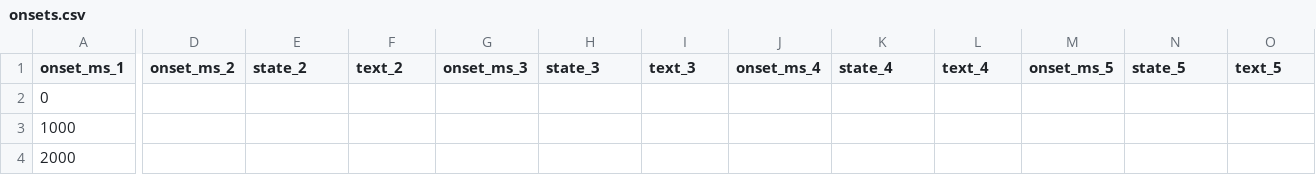
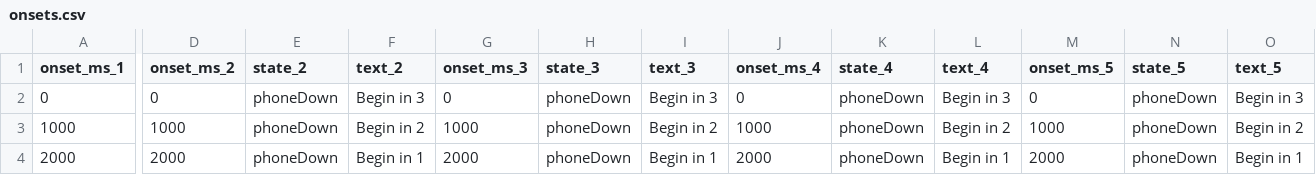
Before and after one commit to branlsnyder/ScreenTimeScore, a CSV file: onsets.csv, drawn as a sheet; only a part is shown, gaps mark what is left out; the diff covers the shown part only; the diff names each change by its address in the sheet, - before the commit and + after, or states it on an @@ line.

```diff
--- a/onsets.csv
+++ b/onsets.csv
-D2 (onset_ms_2): (empty)
+D2 (onset_ms_2): 0
-E2:E4 (state_2): (empty)
+E2:E4 (state_2): phoneDown
-F2 (text_2): (empty)
+F2 (text_2): Begin in 3
-G2 (onset_ms_3): (empty)
+G2 (onset_ms_3): 0
-H2:H4 (state_3): (empty)
+H2:H4 (state_3): phoneDown
-I2 (text_3): (empty)
+I2 (text_3): Begin in 3
-J2 (onset_ms_4): (empty)
+J2 (onset_ms_4): 0
-K2:K4 (state_4): (empty)
+K2:K4 (state_4): phoneDown
-L2 (text_4): (empty)
+L2 (text_4): Begin in 3
-M2 (onset_ms_5): (empty)
+M2 (onset_ms_5): 0
-N2:N4 (state_5): (empty)
+N2:N4 (state_5): phoneDown
-O2 (text_5): (empty)
+O2 (text_5): Begin in 3
-D3 (onset_ms_2): (empty)
+D3 (onset_ms_2): 1000
-F3 (text_2): (empty)
+F3 (text_2): Begin in 2
-G3 (onset_ms_3): (empty)
+G3 (onset_ms_3): 1000
-I3 (text_3): (empty)
+I3 (text_3): Begin in 2
-J3 (onset_ms_4): (empty)
+J3 (onset_ms_4): 1000
-L3 (text_4): (empty)
+L3 (text_4): Begin in 2
-M3 (onset_ms_5): (empty)
+M3 (onset_ms_5): 1000
-O3 (text_5): (empty)
+O3 (text_5): Begin in 2
-D4 (onset_ms_2): (empty)
+D4 (onset_ms_2): 2000
-F4 (text_2): (empty)
+F4 (text_2): Begin in 1
-G4 (onset_ms_3): (empty)
+G4 (onset_ms_3): 2000
-I4 (text_3): (empty)
+I4 (text_3): Begin in 1
-J4 (onset_ms_4): (empty)
+J4 (onset_ms_4): 2000
-L4 (text_4): (empty)
+L4 (text_4): Begin in 1
-M4 (onset_ms_5): (empty)
+M4 (onset_ms_5): 2000
-O4 (text_5): (empty)
+O4 (text_5): Begin in 1
```
Also changed, not shown: 4 added rows, 1 removed row and 74 edited cells elsewhere in this file, 5 other files.
